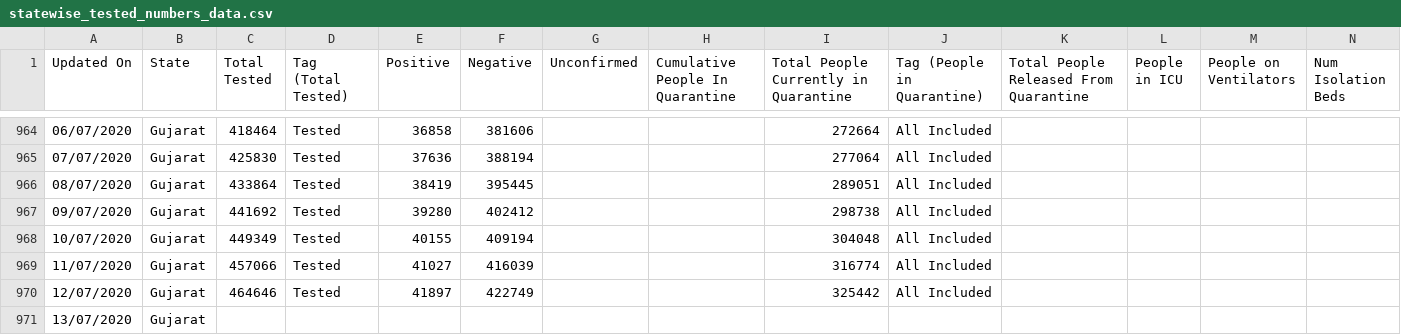
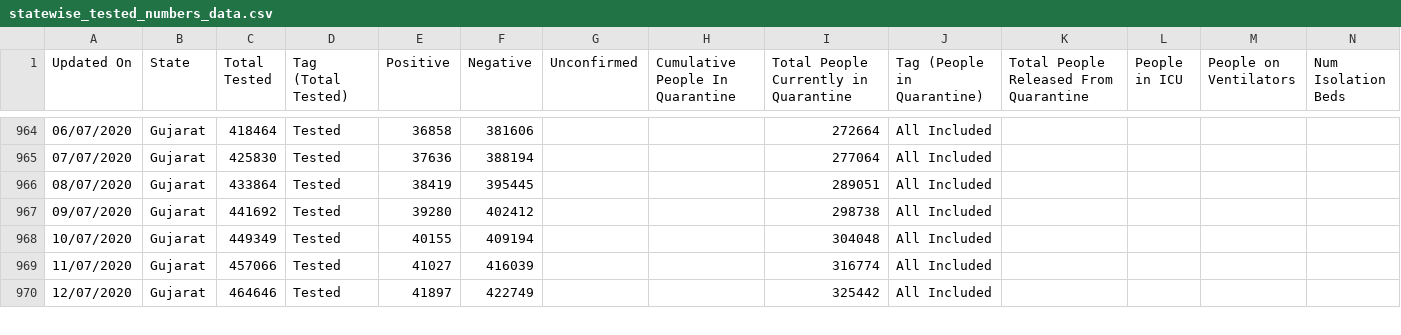
Before and after one commit to maaz619/api, a CSV file: csv/latest/statewise_tested_numbers_data.csv, drawn as a sheet; only a part is shown, gaps mark what is left out; removed rows and columns are numbered as before the commit, all else as after; rows hold the shown columns only; the diff covers the shown part only; the diff names each change by its address in the sheet, - before the commit and + after, or states it on an @@ line.

Commit message:
data updated on - Mon Jul 13 14:20:40 UTC 2020

```diff
--- a/csv/latest/statewise_tested_numbers_data.csv
+++ b/csv/latest/statewise_tested_numbers_data.csv
-row 971: 13/07/2020 | Gujarat
```
Also changed, not shown: 2 added rows, 1 removed row and 6 edited cells elsewhere in this file, csv/latest/district_wise.csv, csv/latest/state_wise.csv, 50 other files.
